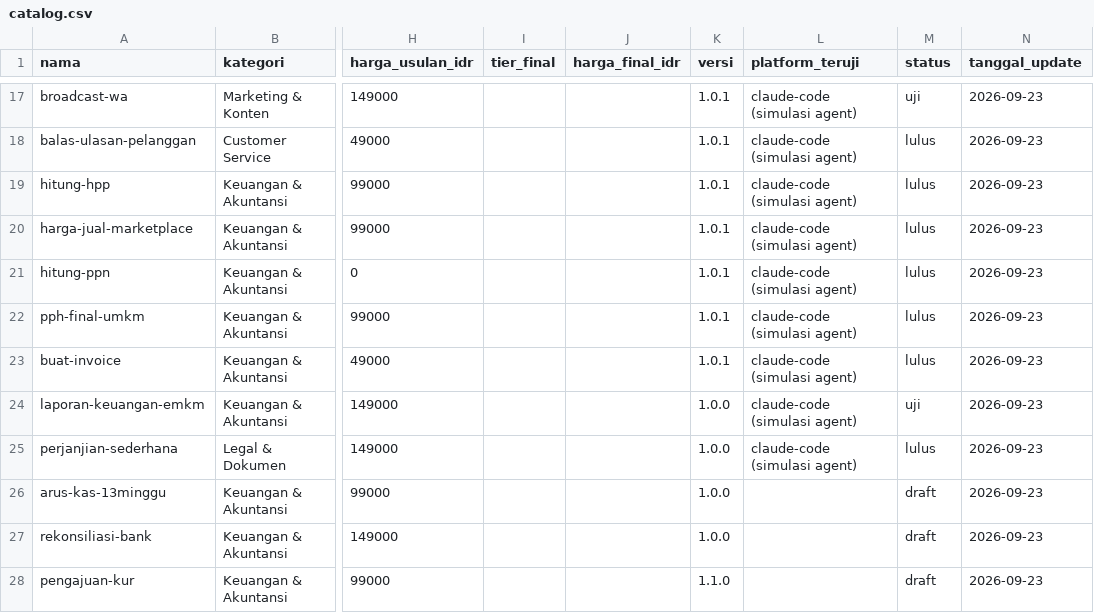
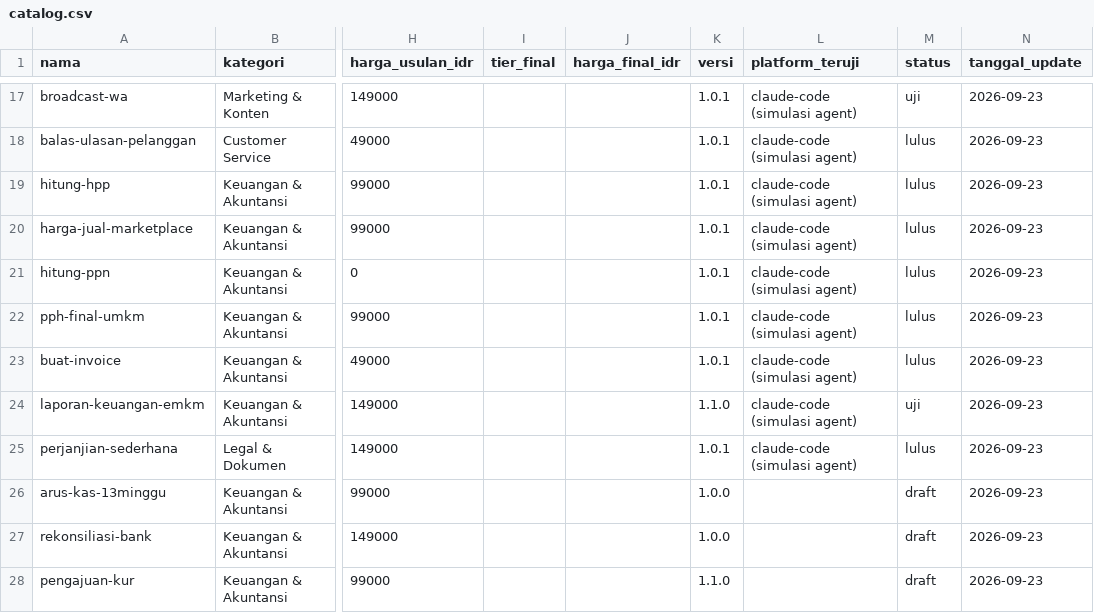
Before and after one commit to Komunitech-Skills/Skills-Product-by-Claude-Code, a CSV file: catalog.csv, drawn as a sheet; only a part is shown, gaps mark what is left out; the diff names each change by its address in the sheet, - before the commit and + after, or states it on an @@ line.

```diff
--- a/catalog.csv
+++ b/catalog.csv
-K24 (versi): 1.0.0
+K24 (versi): 1.1.0
-K25 (versi): 1.0.0
+K25 (versi): 1.0.1
```
Also changed, not shown: 11 other files.
